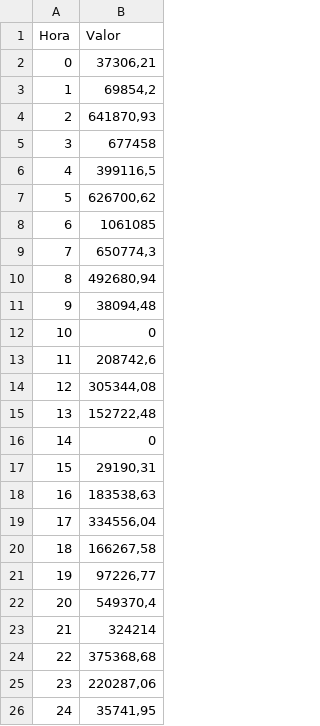
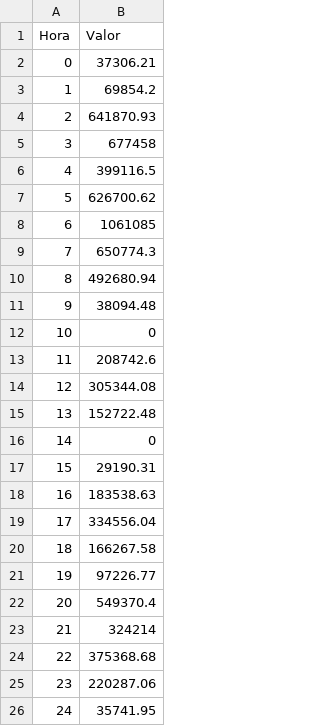
Before and after one commit to FastHugo/pyscript_test, a CSV file: teste_dia_2.csv, drawn as a sheet.

Commit message:
Update teste_dia_2.csv

```diff
--- a/teste_dia_2.csv
+++ b/teste_dia_2.csv
@@ -1,26 +1,26 @@
 Hora;Valor
-0;37306,21
-1;69854,2
-2;641870,93
+0;37306.21
+1;69854.2
+2;641870.93
 3;677458
-4;399116,5
-5;626700,62
+4;399116.5
+5;626700.62
 6;1061085
-7;650774,3
-8;492680,94
-9;38094,48
+7;650774.3
+8;492680.94
+9;38094.48
 10;0
-11;208742,6
-12;305344,08
-13;152722,48
+11;208742.6
+12;305344.08
+13;152722.48
 14;0
-15;29190,31
-16;183538,63
-17;334556,04
-18;166267,58
-19;97226,77
-20;549370,4
+15;29190.31
+16;183538.63
+17;334556.04
+18;166267.58
+19;97226.77
+20;549370.4
 21;324214
-22;375368,68
-23;220287,06
-24;35741,95
+22;375368.68
+23;220287.06
+24;35741.95
```
